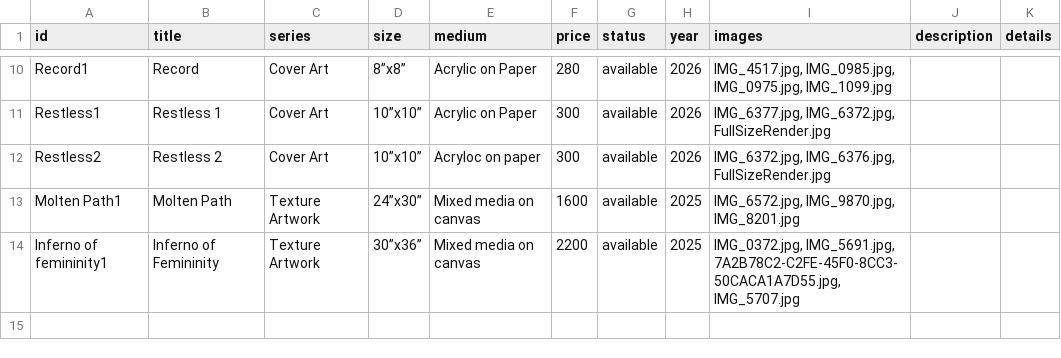
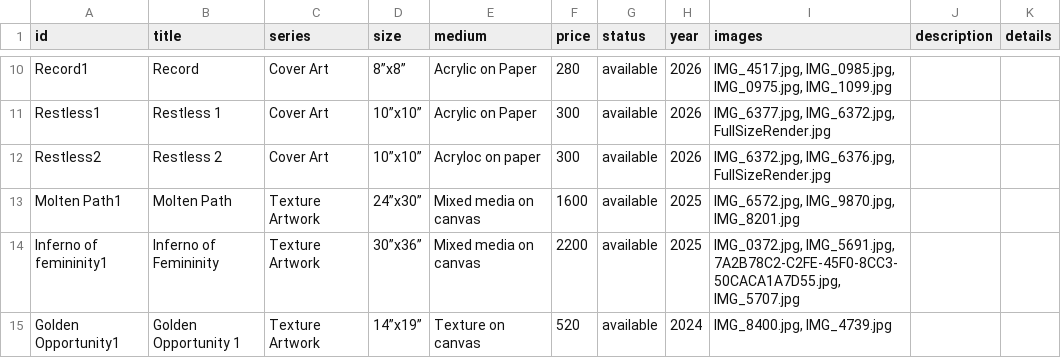
Before and after one commit to dn3305/ReenArt.github.io, a CSV file: paintings.csv, drawn as a sheet; only a part is shown, gaps mark what is left out; the diff names each change by its address in the sheet, - before the commit and + after, or states it on an @@ line.

Commit message:
🎨 Update paintings.csv via Admin Dashboard

```diff
--- a/paintings.csv
+++ b/paintings.csv
+row 15: Golden Opportunity1 | Golden Opportunity 1 | Texture Artwork | 14”x19” | Texture on canvas | 520 | available | 2024 | IMG_8400.jpg, IMG_4739.jpg
```
